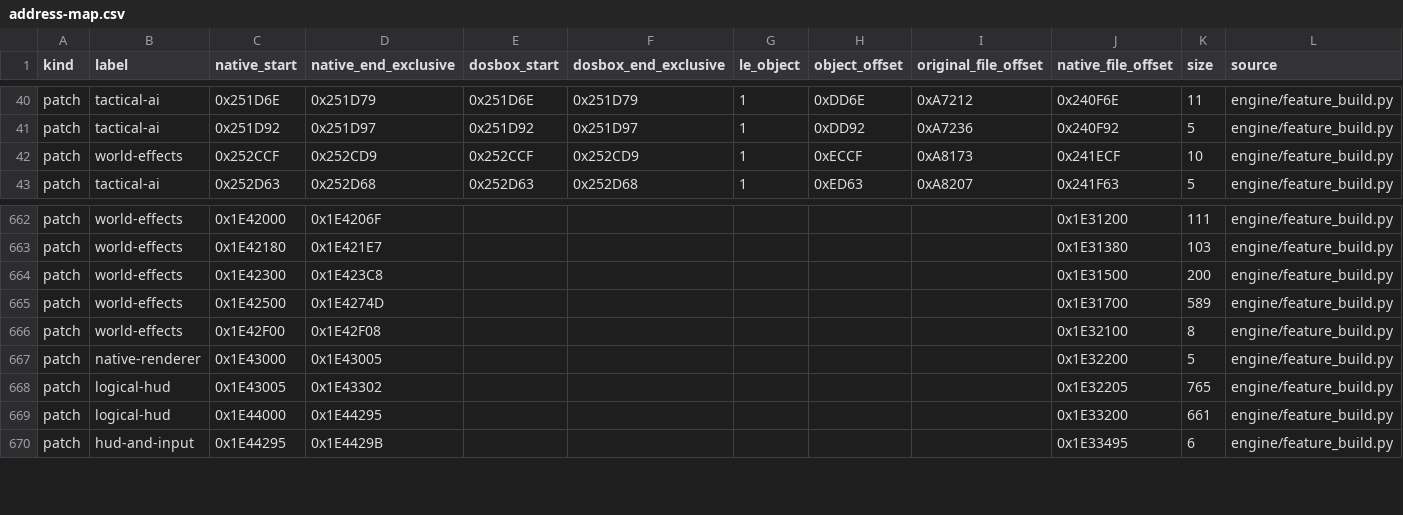
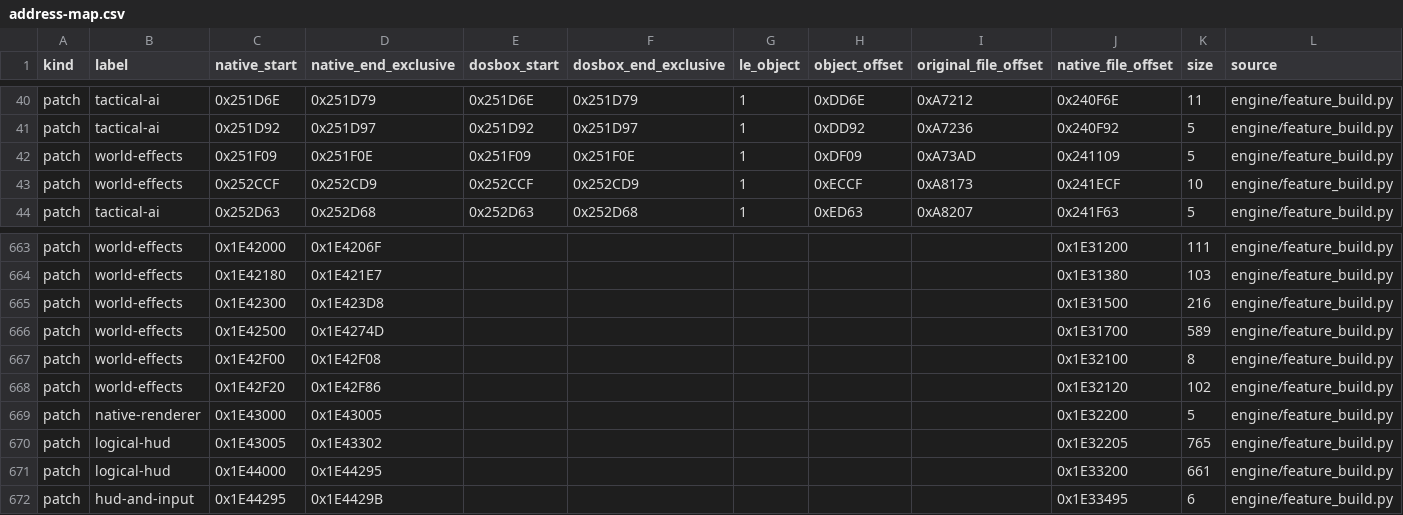
Before and after one commit to Murplugg/Terra-Nova-SFC-improved, a CSV file: docs/address-map.csv, drawn as a sheet; only a part is shown, gaps mark what is left out; addresses are those after the commit; rows hold the shown columns only; the diff names each change by its address in the sheet, - before the commit and + after, or states it on an @@ line.

```diff
--- a/docs/address-map.csv
+++ b/docs/address-map.csv
+row 42: patch | world-effects | 0x251F09 | 0x251F0E | 0x251F09 | 0x251F0E | 1 | 0xDF09 | 0xA73AD | 0x241109 | 5 | engine/feature_build.py
-D665 (native_end_exclusive): 0x1E423C8
+D665 (native_end_exclusive): 0x1E423D8
-K665 (size): 200
+K665 (size): 216
+row 668: patch | world-effects | 0x1E42F20 | 0x1E42F86 |  |  |  |  |  | 0x1E32120 | 102 | engine/feature_build.py
```
Also changed, not shown: 8 other files.
